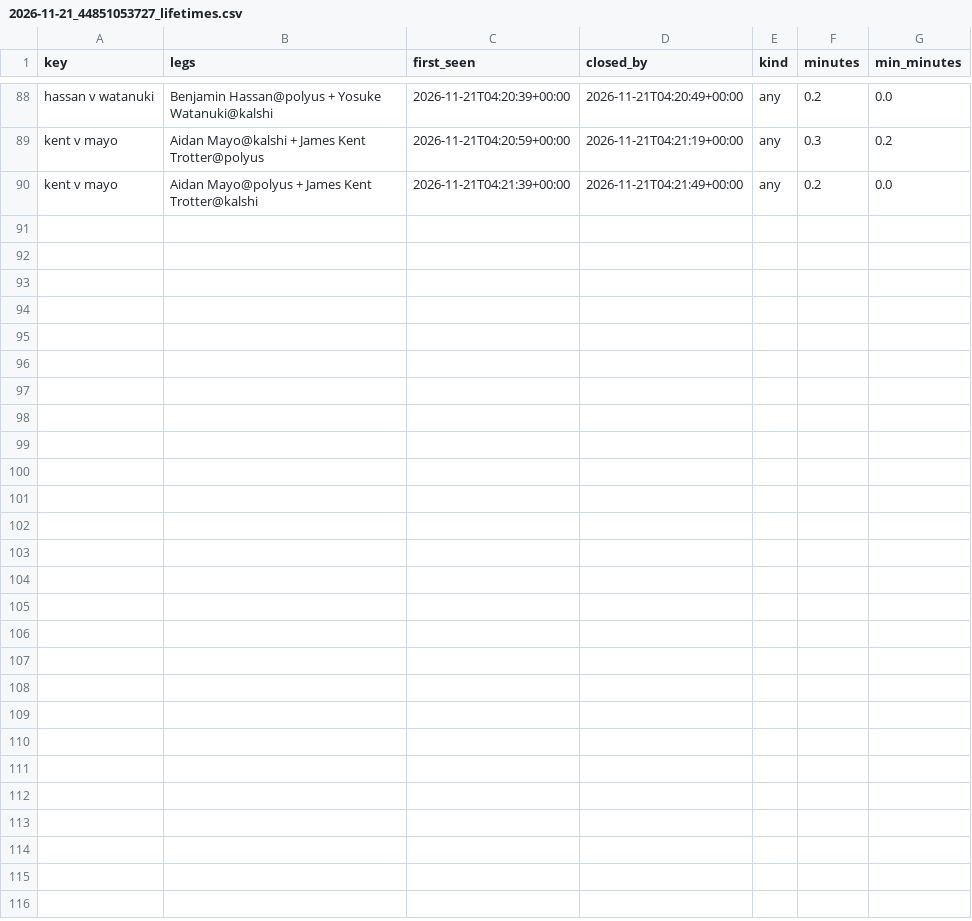
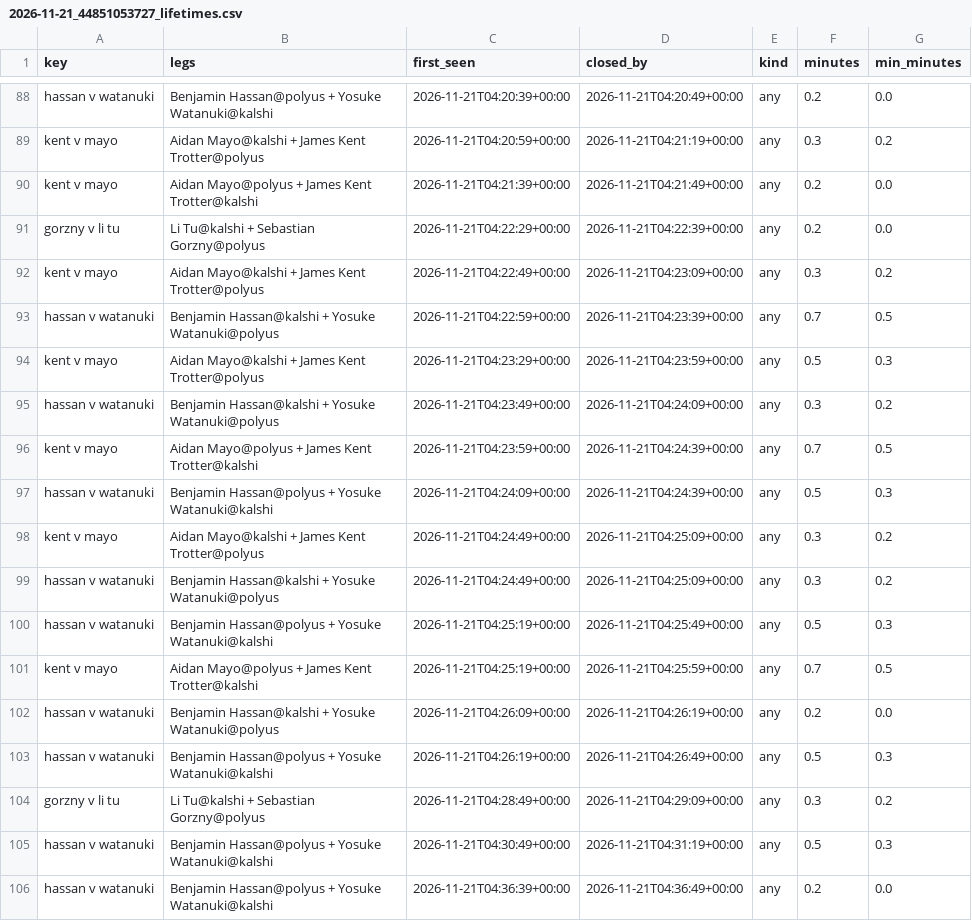
Before and after one commit to remick2/tennis-model, a CSV file: data/arbscan/2026-11-21_44851053727_lifetimes.csv, drawn as a sheet; only a part is shown, gaps mark what is left out.

```diff
--- a/data/arbscan/2026-11-21_44851053727_lifetimes.csv
+++ b/data/arbscan/2026-11-21_44851053727_lifetimes.csv
@@ -90 +90,17 @@ kent v mayo,Aidan Mayo@kalshi + James Kent Trotter@polyus,2026-11-21T04:20:59+00
 kent v mayo,Aidan Mayo@polyus + James Kent Trotter@kalshi,2026-11-21T04:21:39+00:00,2026-11-21T04:21:49+00:00,any,0.2,0.0
+gorzny v li tu,Li Tu@kalshi + Sebastian Gorzny@polyus,2026-11-21T04:22:29+00:00,2026-11-21T04:22:39+00:00,any,0.2,0.0
+kent v mayo,Aidan Mayo@kalshi + James Kent Trotter@polyus,2026-11-21T04:22:49+00:00,2026-11-21T04:23:09+00:00,any,0.3,0.2
+hassan v watanuki,Benjamin Hassan@kalshi + Yosuke Watanuki@polyus,2026-11-21T04:22:59+00:00,2026-11-21T04:23:39+00:00,any,0.7,0.5
+kent v mayo,Aidan Mayo@kalshi + James Kent Trotter@polyus,2026-11-21T04:23:29+00:00,2026-11-21T04:23:59+00:00,any,0.5,0.3
+hassan v watanuki,Benjamin Hassan@kalshi + Yosuke Watanuki@polyus,2026-11-21T04:23:49+00:00,2026-11-21T04:24:09+00:00,any,0.3,0.2
+kent v mayo,Aidan Mayo@polyus + James Kent Trotter@kalshi,2026-11-21T04:23:59+00:00,2026-11-21T04:24:39+00:00,any,0.7,0.5
+hassan v watanuki,Benjamin Hassan@polyus + Yosuke Watanuki@kalshi,2026-11-21T04:24:09+00:00,2026-11-21T04:24:39+00:00,any,0.5,0.3
+kent v mayo,Aidan Mayo@kalshi + James Kent Trotter@polyus,2026-11-21T04:24:49+00:00,2026-11-21T04:25:09+00:00,any,0.3,0.2
+hassan v watanuki,Benjamin Hassan@kalshi + Yosuke Watanuki@polyus,2026-11-21T04:24:49+00:00,2026-11-21T04:25:09+00:00,any,0.3,0.2
+hassan v watanuki,Benjamin Hassan@polyus + Yosuke Watanuki@kalshi,2026-11-21T04:25:19+00:00,2026-11-21T04:25:49+00:00,any,0.5,0.3
+kent v mayo,Aidan Mayo@polyus + James Kent Trotter@kalshi,2026-11-21T04:25:19+00:00,2026-11-21T04:25:59+00:00,any,0.7,0.5
+hassan v watanuki,Benjamin Hassan@kalshi + Yosuke Watanuki@polyus,2026-11-21T04:26:09+00:00,2026-11-21T04:26:19+00:00,any,0.2,0.0
+hassan v watanuki,Benjamin Hassan@polyus + Yosuke Watanuki@kalshi,2026-11-21T04:26:19+00:00,2026-11-21T04:26:49+00:00,any,0.5,0.3
+gorzny v li tu,Li Tu@kalshi + Sebastian Gorzny@polyus,2026-11-21T04:28:49+00:00,2026-11-21T04:29:09+00:00,any,0.3,0.2
+hassan v watanuki,Benjamin Hassan@polyus + Yosuke Watanuki@kalshi,2026-11-21T04:30:49+00:00,2026-11-21T04:31:19+00:00,any,0.5,0.3
+hassan v watanuki,Benjamin Hassan@polyus + Yosuke Watanuki@kalshi,2026-11-21T04:36:39+00:00,2026-11-21T04:36:49+00:00,any,0.2,0.0
```
Also changed, not shown: 2 other files.
